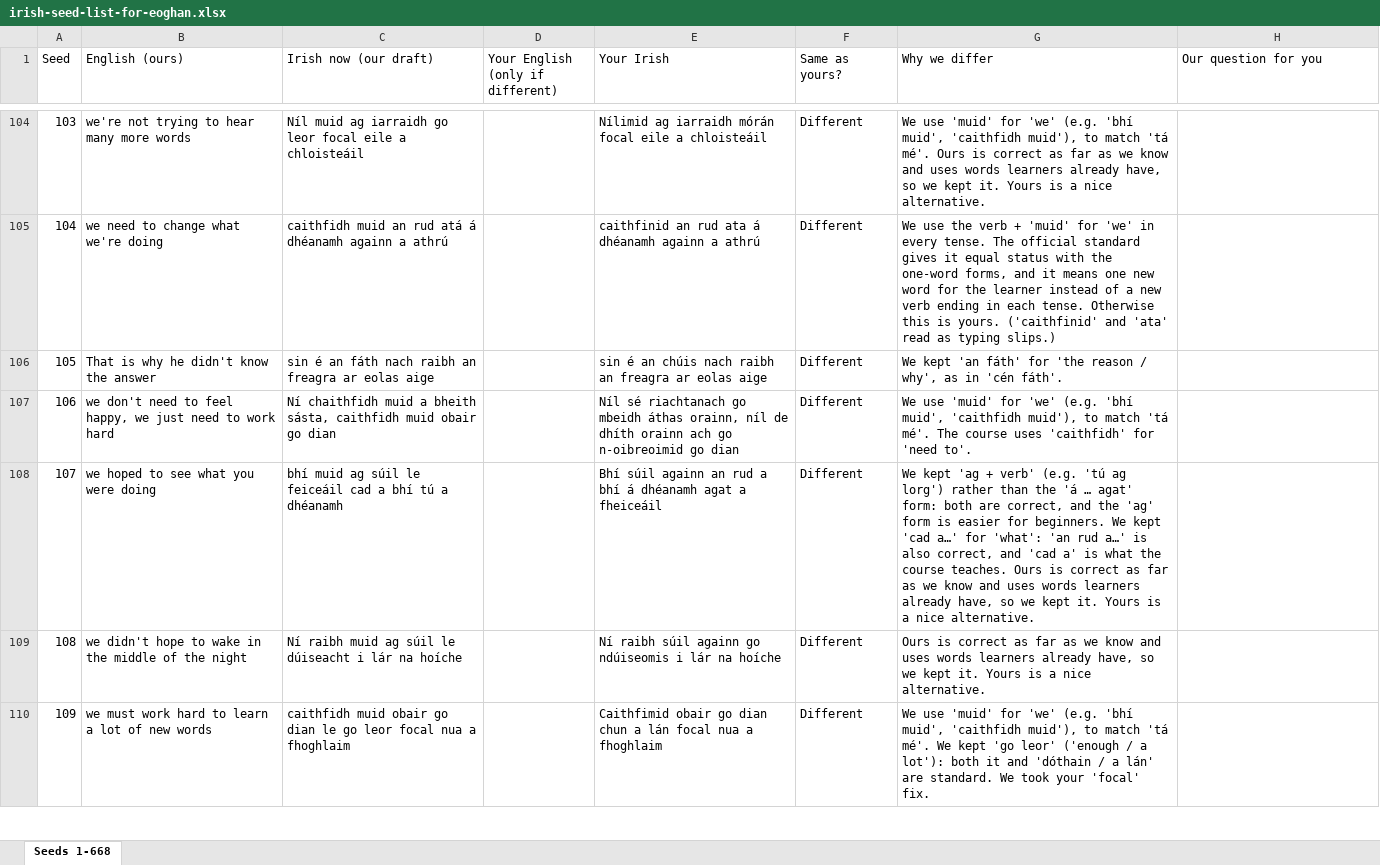
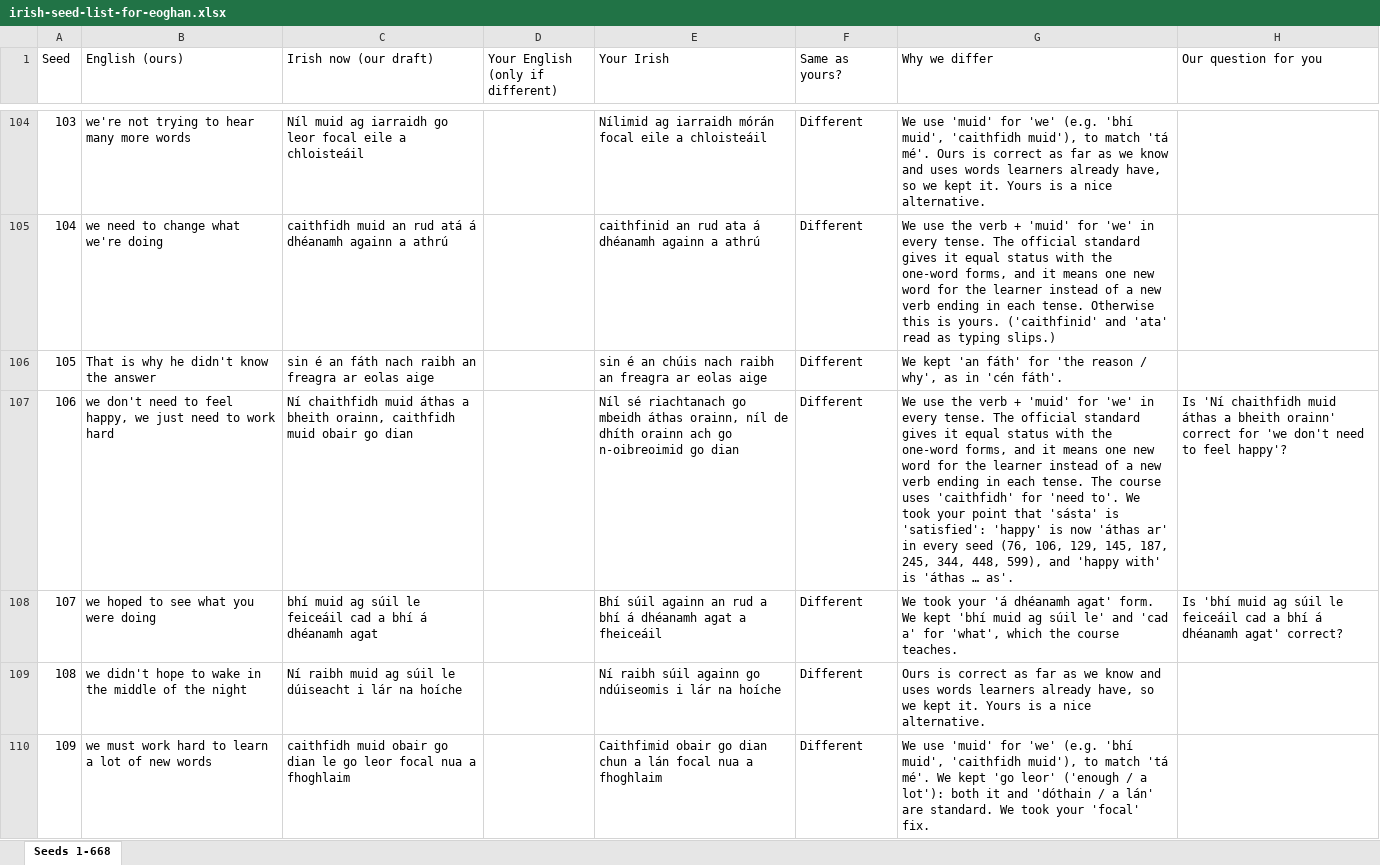
Before and after one commit to thomascassidyzm/ssi-dashboard-v7, an Excel workbook: ops/gle-v2-eoghan-seedlist/irish-seed-list-for-eoghan.xlsx, sheet Seeds 1-668, drawn as a sheet; only a part is shown, gaps mark what is left out; values as stored, in another font and other column widths than the file's, no cell formats; the diff covers the shown part only; the diff names each change by its address in the sheet, - before the commit and + after, or states it on an @@ line.

```diff
--- a/ops/gle-v2-eoghan-seedlist/irish-seed-list-for-eoghan.xlsx (sheet Seeds 1-668)
+++ b/ops/gle-v2-eoghan-seedlist/irish-seed-list-for-eoghan.xlsx (sheet Seeds 1-668)
-C107 (Irish now (our draft)): …chaithfidh muid a bheith sásta, caithfidh muid…
+C107 (Irish now (our draft)): …chaithfidh muid áthas a bheith orainn, caithfidh muid…
-G107 (Why we differ): We use 'muid' for 'we' (e.g. 'bhí muid', 'caithfidh muid'), to match 'tá mé'. The course uses 'caithfidh' for 'need to'.
+G107 (Why we differ): We use the verb + 'muid' for 'we' in every tense. The official standard gives it equal status with the one-word forms, and it means one new word for the learner instead of a new verb ending in each tense. The course uses 'caithfidh' for 'need to'. We took your point that 'sásta' is 'satisfied': 'happy' is now 'áthas ar' in every seed (76, 106, 129, 145, 187, 245, 344, 448, 599), and 'happy with' is 'áthas … as'.
-H107 (Our question for you): (empty)
+H107 (Our question for you): Is 'Ní chaithfidh muid áthas a bheith orainn' correct for 'we don't need to feel happy'?
-C108 (Irish now (our draft)): …a bhí tú a dhéanamh
+C108 (Irish now (our draft)): …a bhí á dhéanamh agat
-G108 (Why we differ): We kept 'ag + verb' (e.g. 'tú ag lorg') rather than the 'á … agat' form: both are correct, and the 'ag' form is easier for beginners. We kept 'cad a…' for 'what': 'an rud a…' is also correct, and 'cad a' is what the course teaches. Ours is correct as far as we know and uses words learners already have, so we kept it. Yours is a nice alternative.
+G108 (Why we differ): We took your 'á dhéanamh agat' form. We kept 'bhí muid ag súil le' and 'cad a' for 'what', which the course teaches.
-H108 (Our question for you): (empty)
+H108 (Our question for you): Is 'bhí muid ag súil le feiceáil cad a bhí á dhéanamh agat' correct?
```
Also changed, not shown: 93 edited cells elsewhere in this sheet, cell formats, 22 other files.
